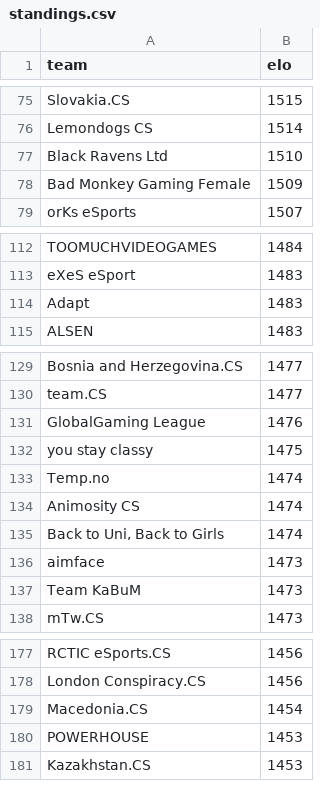
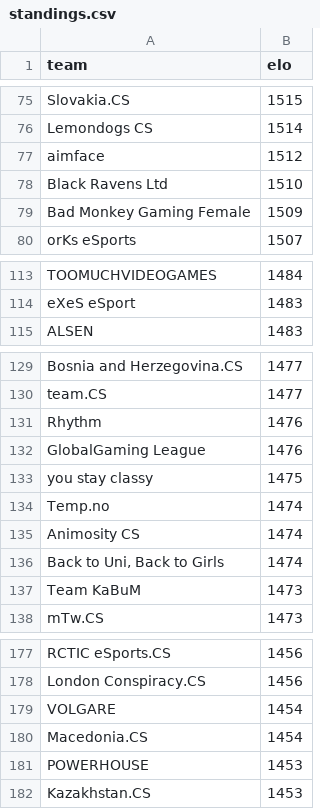
Before and after one commit to kenany/csgo-elo, a CSV file: standings.csv, drawn as a sheet; only a part is shown, gaps mark what is left out; the diff covers the shown part only.

```diff
--- a/standings.csv
+++ b/standings.csv
@@ -76,2 +76,3 @@ Slovakia.CS,1515
 Lemondogs CS,1514
+aimface,1512
 Black Ravens Ltd,1510
@@ -113,3 +114,2 @@ TOOMUCHVIDEOGAMES,1484
 eXeS eSport,1483
-Adapt,1483
 ALSEN,1483
@@ -130,2 +130,3 @@ Bosnia and Herzegovina.CS,1477
 team.CS,1477
+Rhythm,1476
 GlobalGaming League,1476
@@ -135,3 +136,2 @@ Animosity CS,1474
 "Back to Uni, Back to Girls",1474
-aimface,1473
 Team KaBuM,1473
@@ -178,2 +178,3 @@ RCTIC eSports.CS,1456
 London Conspiracy.CS,1456
+VOLGARE,1454
 Macedonia.CS,1454
```
Also changed, not shown: 4 added rows, 3 removed rows and 2 edited cells elsewhere in this file.
